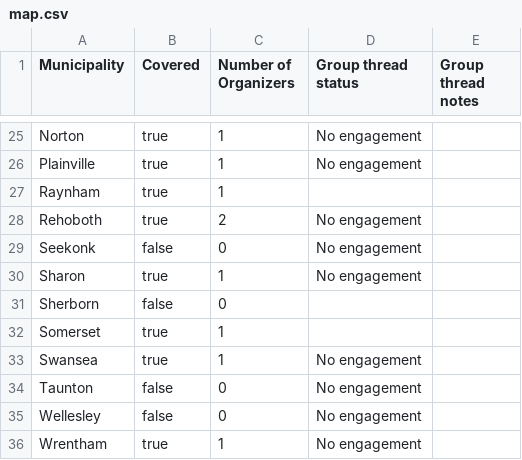
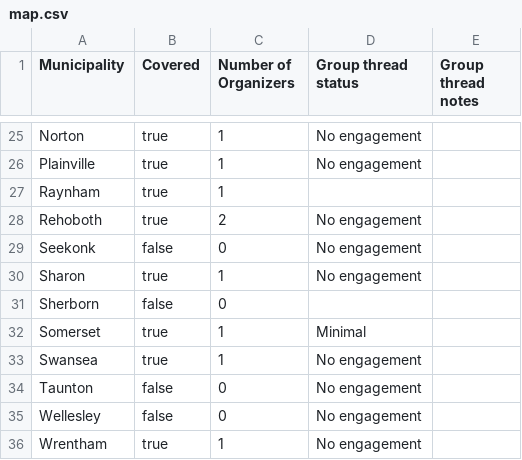
Before and after one commit to roccoflint/field-organizer-coverage-municipality, a CSV file: map.csv, drawn as a sheet; only a part is shown, gaps mark what is left out.

Commit message:
update data

```diff
--- a/map.csv
+++ b/map.csv
@@ -31,3 +31,3 @@ Sharon,true,1,No engagement,
 Sherborn,false,0,,
-Somerset,true,1,,
+Somerset,true,1,Minimal,
 Swansea,true,1,No engagement,
```
